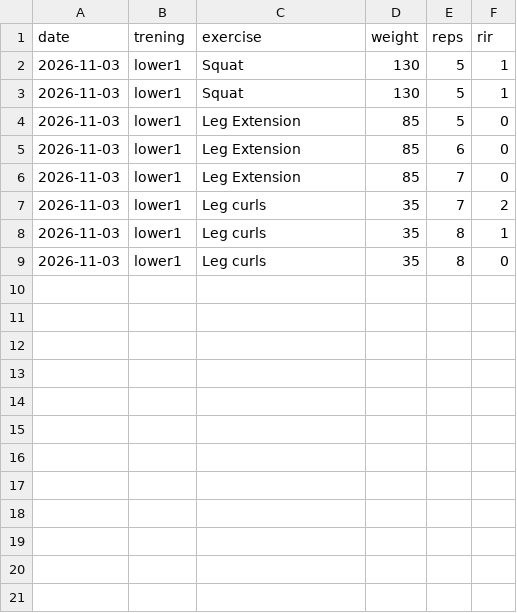
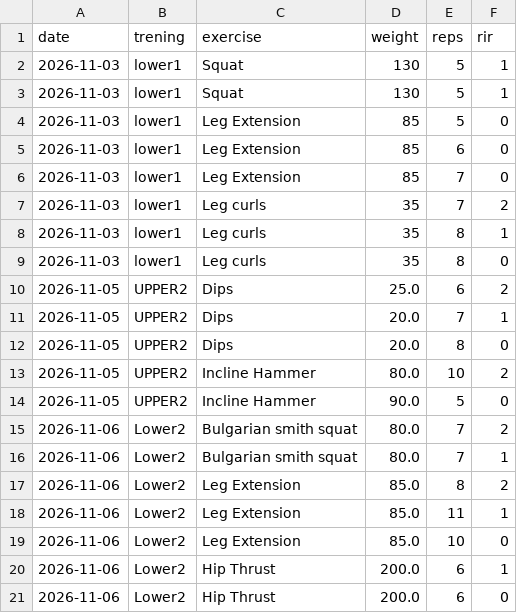
Before and after one commit to dawiidmmt/dziennik-treningow, a CSV file: dziennik.csv, drawn as a sheet.

```diff
--- a/dziennik.csv
+++ b/dziennik.csv
@@ -9 +9,13 @@ date,trening,exercise,weight,reps,rir
 2026-11-03,lower1,Leg curls,35,8,0
+2026-11-05,UPPER2,Dips,25.0,6,2
+2026-11-05,UPPER2,Dips,20.0,7,1
+2026-11-05,UPPER2,Dips,20.0,8,0
+2026-11-05,UPPER2,Incline Hammer,80.0,10,2
+2026-11-05,UPPER2,Incline Hammer,90.0,5,0
+2026-11-06,Lower2,Bulgarian smith squat,80.0,7,2
+2026-11-06,Lower2,Bulgarian smith squat,80.0,7,1
+2026-11-06,Lower2,Leg Extension,85.0,8,2
+2026-11-06,Lower2,Leg Extension,85.0,11,1
+2026-11-06,Lower2,Leg Extension,85.0,10,0
+2026-11-06,Lower2,Hip Thrust,200.0,6,1
+2026-11-06,Lower2,Hip Thrust,200.0,6,0
```
Also changed, not shown: 1 other file.
